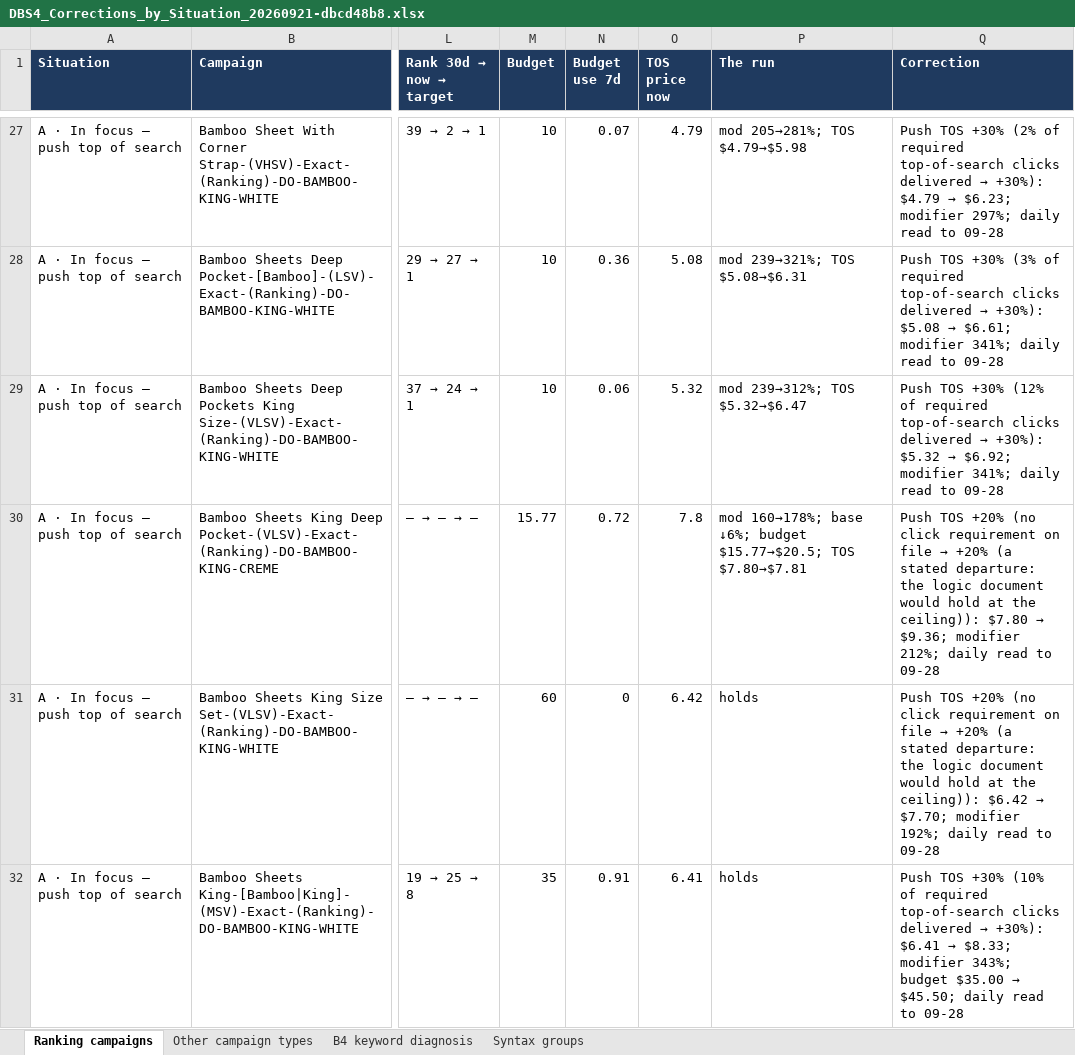
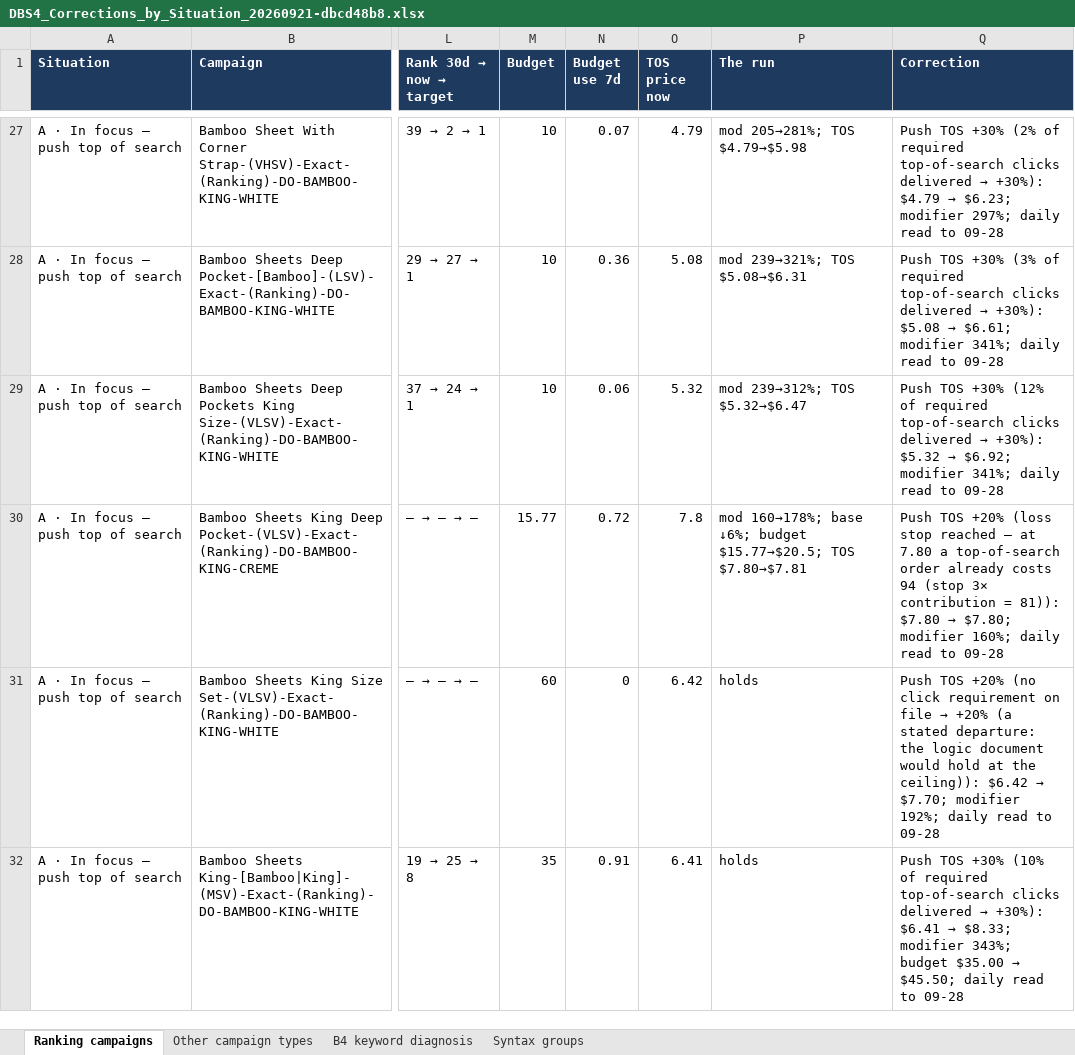
Before and after one commit to zarlish-web/PPC-Audit-, an Excel workbook: docs/DBS4_Corrections_by_Situation_20260921-dbcd48b8.xlsx, sheet Ranking campaigns, drawn as a sheet; only a part is shown, gaps mark what is left out; values as stored, in another font and other column widths than the file's, no borders; the diff covers the shown part only; the diff names each change by its address in the sheet, - before the commit and + after, or states it on an @@ line.

```diff
--- a/docs/DBS4_Corrections_by_Situation_20260921-dbcd48b8.xlsx (sheet Ranking campaigns)
+++ b/docs/DBS4_Corrections_by_Situation_20260921-dbcd48b8.xlsx (sheet Ranking campaigns)
@@ Q30 (Correction): …TOS +20% (no click requirement on file → +20% (a stated departure: the logic document would hold at the ceiling)): $7.80 → $9.36; modifier 212%; daily read… → …TOS +20% (loss stop reached — at 7.80 a top-of-search order already costs 94 (stop 3× contribution = 81)): $7.80 → $7.80; modifier 160%; daily read… @@
```
Also changed, not shown: 1 edited cell elsewhere in this sheet, 3 other files.
